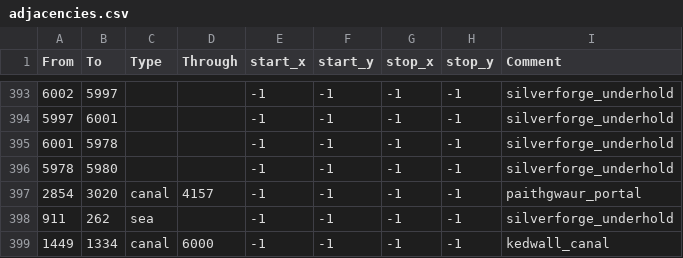
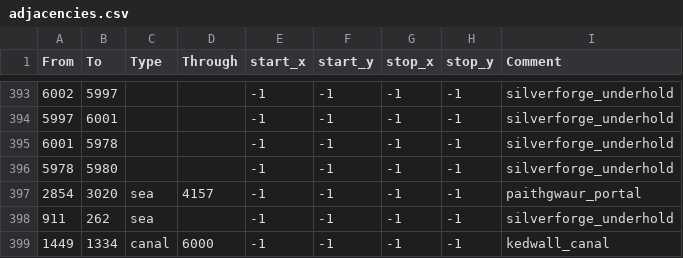
Before and after one commit to BERTUSVIDEOS/anbennar-modified-5.0-prepatch, a CSV file: map/adjacencies.csv, drawn as a sheet; only a part is shown, gaps mark what is left out.

```diff
--- a/map/adjacencies.csv
+++ b/map/adjacencies.csv
@@ -396,3 +396,3 @@
 5978;5980;;;-1;-1;-1;-1;silverforge_underhold
-2854;3020;canal;4157;-1;-1;-1;-1;paithgwaur_portal
+2854;3020;sea;4157;-1;-1;-1;-1;paithgwaur_portal
 911;262;sea;;-1;-1;-1;-1;silverforge_underhold
```
Also changed, not shown: 53 other files.
